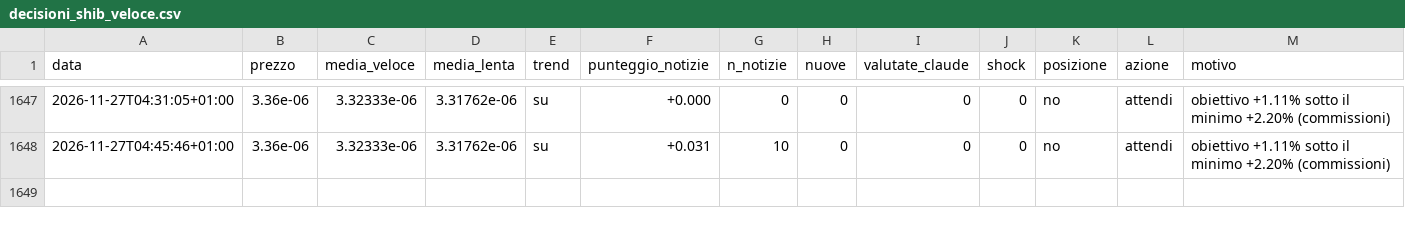
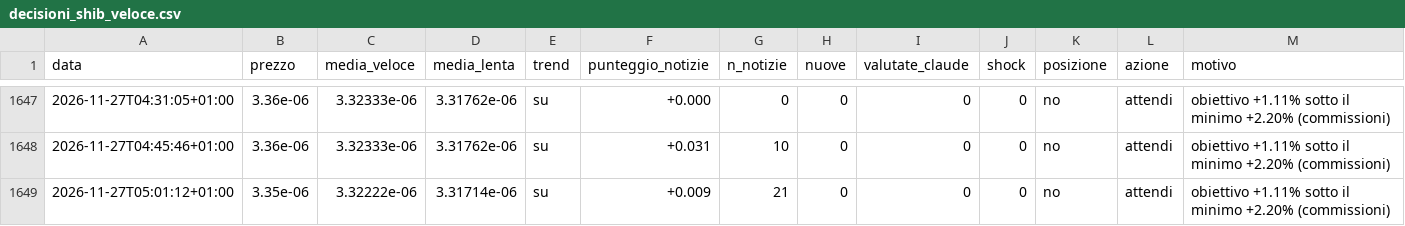
Before and after one commit to Van3d-max/sol-sentinel-, a CSV file: decisioni_shib_veloce.csv, drawn as a sheet; only a part is shown, gaps mark what is left out; rows hold the shown columns only; the diff names each change by its address in the sheet, - before the commit and + after, or states it on an @@ line.

```diff
--- a/decisioni_shib_veloce.csv
+++ b/decisioni_shib_veloce.csv
+row 1649: 2026-11-27T05:01:12+01:00 | 3.35e-06 | 3.32222e-06 | 3.31714e-06 | su | +0.009 | 21 | 0 | 0 | 0 | no | attendi | obiettivo +1.11% sotto il minimo +2.20% (commissioni)
```
Also changed, not shown: decisioni_btc_veloce.csv, decisioni_eth_veloce.csv, 8 other files.
